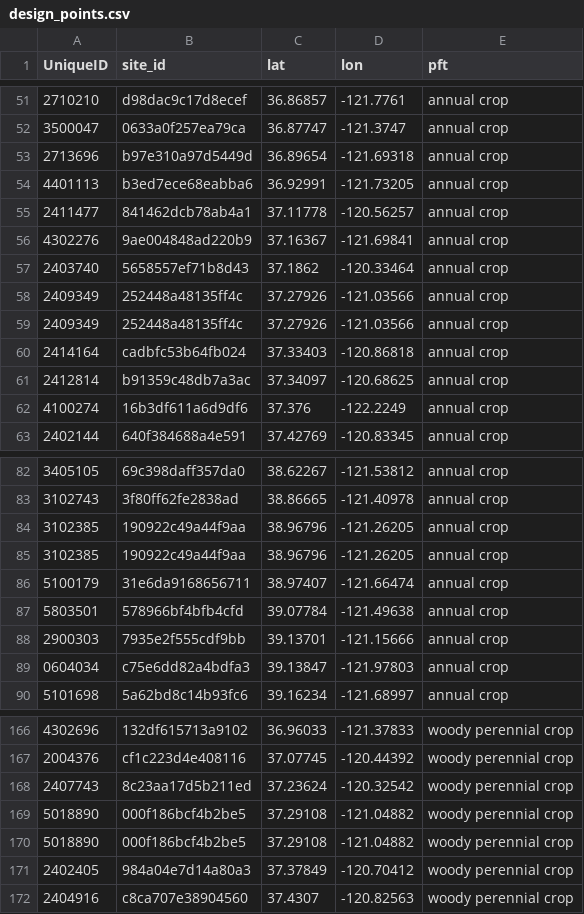
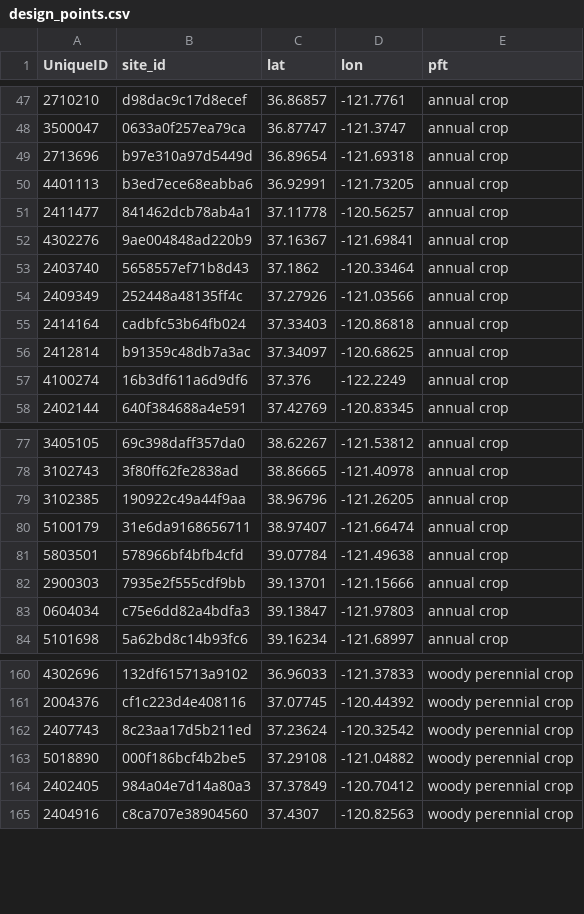
Before and after one commit to ccmmf/downscaling, a CSV file: data/design_points.csv, drawn as a sheet; only a part is shown, gaps mark what is left out; the diff covers the shown part only; the diff names each change by its address in the sheet, - before the commit and + after, or states it on an @@ line.

```diff
--- a/data/design_points.csv
+++ b/data/design_points.csv
-row 58: 2409349 | 252448a48135ff4c | 37.27926 | -121.03566 | annual crop
-row 84: 3102385 | 190922c49a44f9aa | 38.96796 | -121.26205 | annual crop
-row 169: 5018890 | 000f186bcf4b2be5 | 37.29108 | -121.04882 | woody perennial crop
```
Also changed, not shown: 4 removed rows and 11 edited cells elsewhere in this file.
